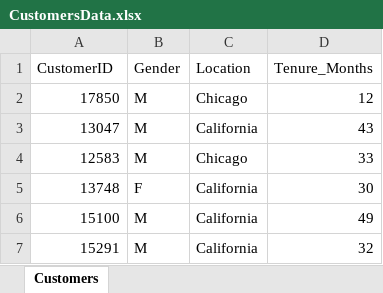
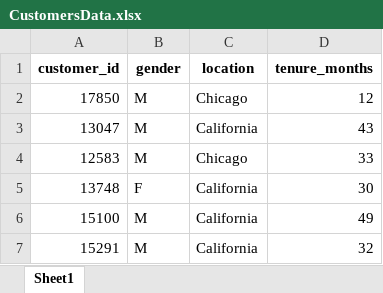
Before and after one commit to CGrainger1/LTV-Capstone-Project, an Excel workbook: Data/CustomersData.xlsx, sheet Sheet1, drawn as a sheet; only a part is shown; values as stored, in another font and other column widths than the file's, no borders; removed rows and columns are numbered as before the commit, all else as after; the diff names each change by its address in the sheet, - before the commit and + after, or states it on an @@ line.

```diff
--- a/Data/CustomersData.xlsx (sheet Sheet1)
+++ b/Data/CustomersData.xlsx (sheet Sheet1)
-sheet tab: Customers
+sheet tab: Sheet1
-row 1: CustomerID | Gender | Location | Tenure_Months
+row 1: customer_id | gender | location | tenure_months
```
Also changed, not shown: Data/Tax_amount.xlsx, 11 other files.
